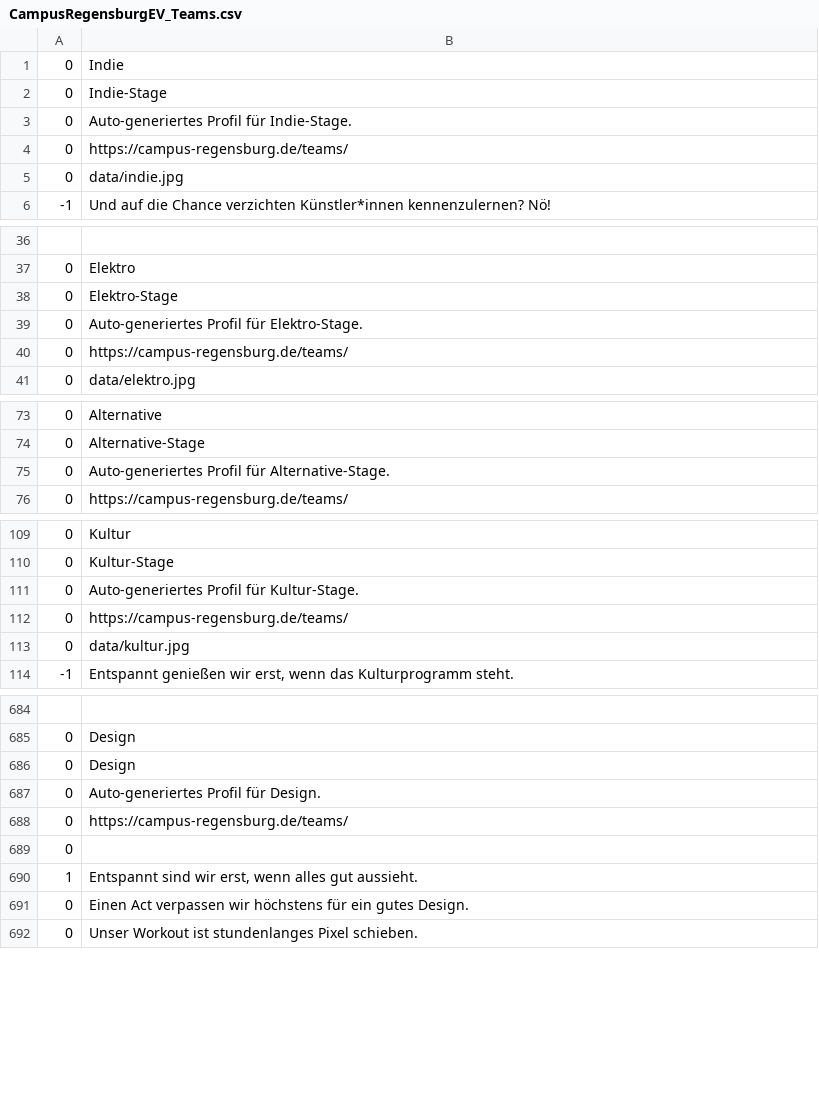
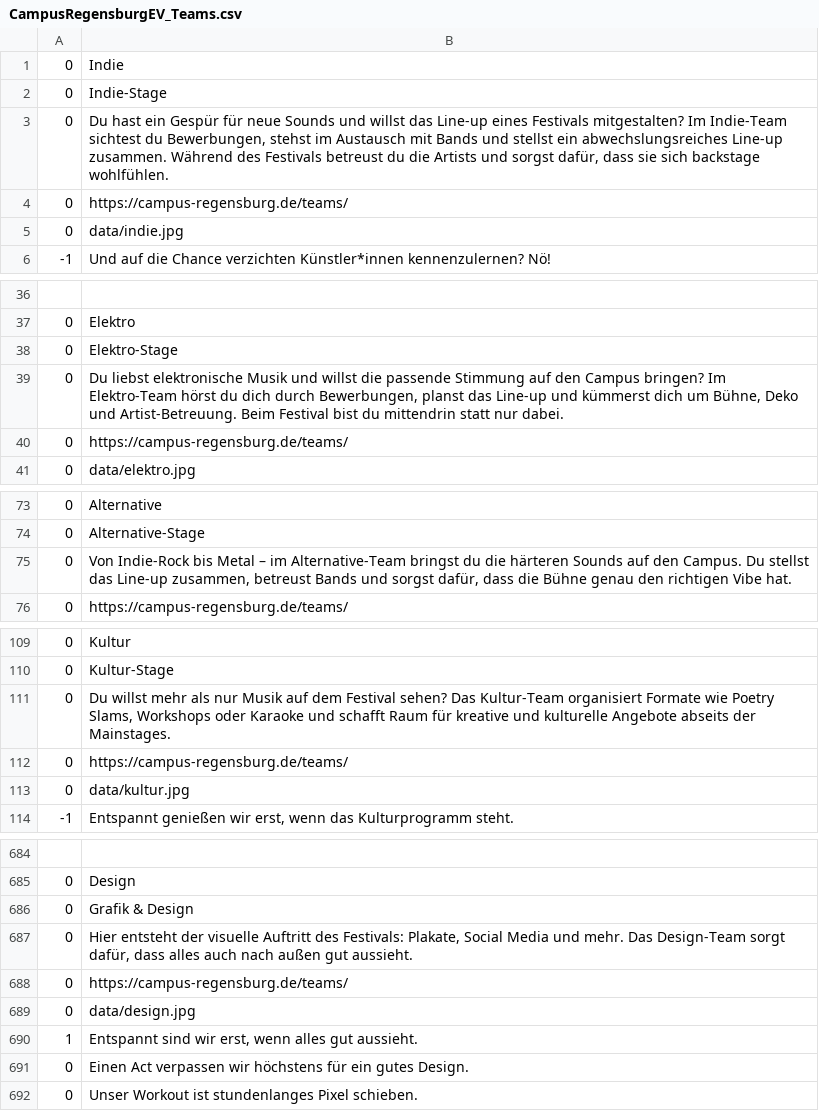
Before and after one commit to thao-tranova/campus-regensburg.volu-mat, a CSV file: data/CampusRegensburgEV_Teams.csv, drawn as a sheet; only a part is shown, gaps mark what is left out; the diff covers the shown part only.

Commit message:
Campus Regensburg team descriptions added

```diff
--- a/data/CampusRegensburgEV_Teams.csv
+++ b/data/CampusRegensburgEV_Teams.csv
@@ -2,3 +2,3 @@
 0;Indie-Stage
-0;Auto-generiertes Profil für Indie-Stage.
+0;Du hast ein Gespür für neue Sounds und willst das Line-up eines Festivals mitgestalten? Im Indie-Team sichtest du Bewerbungen, stehst im Austausch mit Bands und stellst ein abwechslungsreiches Line-up zusammen. Während des Festivals betreust du die Artists und sorgst dafür, dass sie sich backstage wohlfühlen.
 0;https://campus-regensburg.de/teams/
@@ -38,3 +38,3 @@
 0;Elektro-Stage
-0;Auto-generiertes Profil für Elektro-Stage.
+0;Du liebst elektronische Musik und willst die passende Stimmung auf den Campus bringen? Im Elektro-Team hörst du dich durch Bewerbungen, planst das Line-up und kümmerst dich um Bühne, Deko und Artist-Betreuung. Beim Festival bist du mittendrin statt nur dabei.
 0;https://campus-regensburg.de/teams/
@@ -74,3 +74,3 @@
 0;Alternative-Stage
-0;Auto-generiertes Profil für Alternative-Stage.
+0;Von Indie-Rock bis Metal – im Alternative-Team bringst du die härteren Sounds auf den Campus. Du stellst das Line-up zusammen, betreust Bands und sorgst dafür, dass die Bühne genau den richtigen Vibe hat.
 0;https://campus-regensburg.de/teams/
@@ -110,3 +110,3 @@
 0;Kultur-Stage
-0;Auto-generiertes Profil für Kultur-Stage.
+0;Du willst mehr als nur Musik auf dem Festival sehen? Das Kultur-Team organisiert Formate wie Poetry Slams, Workshops oder Karaoke und schafft Raum für kreative und kulturelle Angebote abseits der Mainstages.
 0;https://campus-regensburg.de/teams/
@@ -685,6 +685,6 @@
 0;Design
-0;Design
-0;Auto-generiertes Profil für Design.
+0;Grafik & Design
+0;Hier entsteht der visuelle Auftritt des Festivals: Plakate, Social Media und mehr. Das Design-Team sorgt dafür, dass alles auch nach außen gut aussieht.
 0;https://campus-regensburg.de/teams/
-0;
+0;data/design.jpg
 1;Entspannt sind wir erst, wenn alles gut aussieht.
```
Also changed, not shown: 16 edited cells elsewhere in this file.
